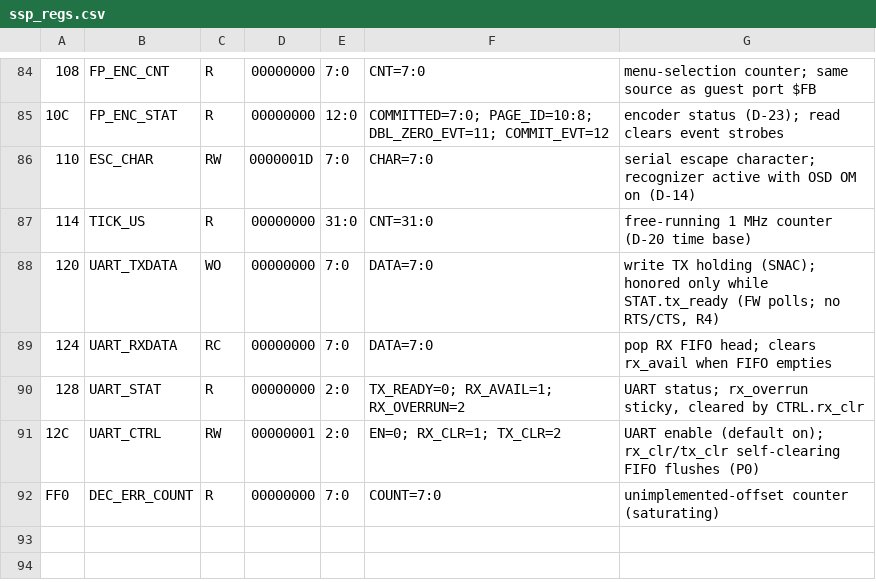
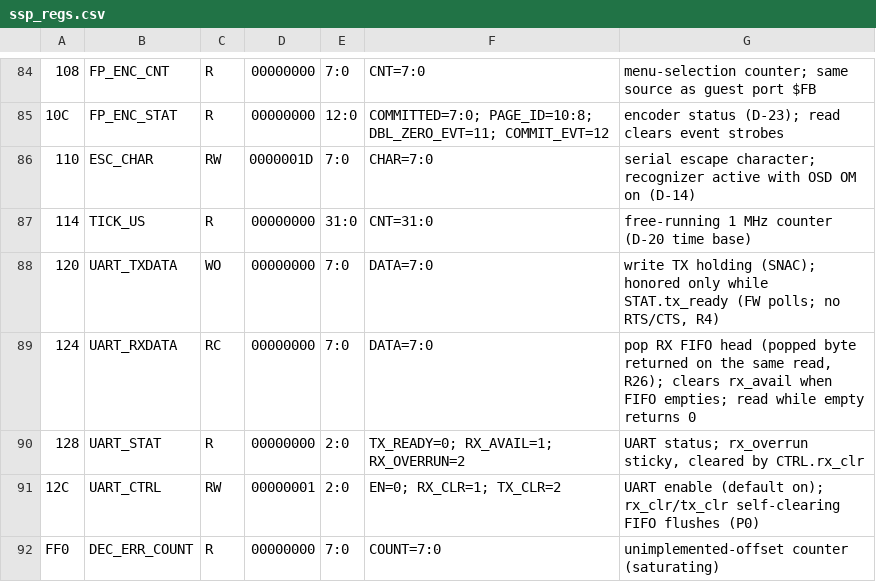
Before and after one commit to lmamakos/MrZ80, a CSV file: ssp/regs/ssp_regs.csv, drawn as a sheet; only a part is shown, gaps mark what is left out; the diff names each change by its address in the sheet, - before the commit and + after, or states it on an @@ line.

Commit message:
R26: P1a REPL green -- RXDATA one-pop lag, monitor TX gate, harness release
- ssp_bridge: RXDATA read = combinational FIFO head (rx_rnext), 0 when
  empty. The R25 hold reg updated on the same edge q_hold sampled q_reg,
  so every KEY returned the previous byte (CR seen one key late).
- ssp_top: snac_txd gated by CONN_ROUTE.out_snac (D-19, reset 1) instead
  of console_own, which muted the FW banner until the first ESC.
- tb_p1a_main: release RX when FW TX goes quiet (+RXAT only if FW never
  transmits) -- early release overflowed the depth-8 RX FIFO; fix
  +ECHO=0 parsing.
- p1a_sim_top: POPD probe shows CPU-visible mem_rdata; TXDATA probe label.
- CSV RXDATA text (empty read = 0) + regen; SSP_DESIGN R26; handoff 12.

Verified: "1 2 + . cr" -> 3 ok.; "q" -> q not found.; lint-ssp OK;
smoke-gracilis, dict-gracilis, smoke-stub PASS.

```diff
--- a/ssp/regs/ssp_regs.csv
+++ b/ssp/regs/ssp_regs.csv
-G89: …RX FIFO head; clears rx_avail when FIFO empties
+G89: …RX FIFO head (popped byte returned on the same read, R26); clears rx_avail when FIFO empties; read while empty returns 0
```
Also changed, not shown: 10 other files.
